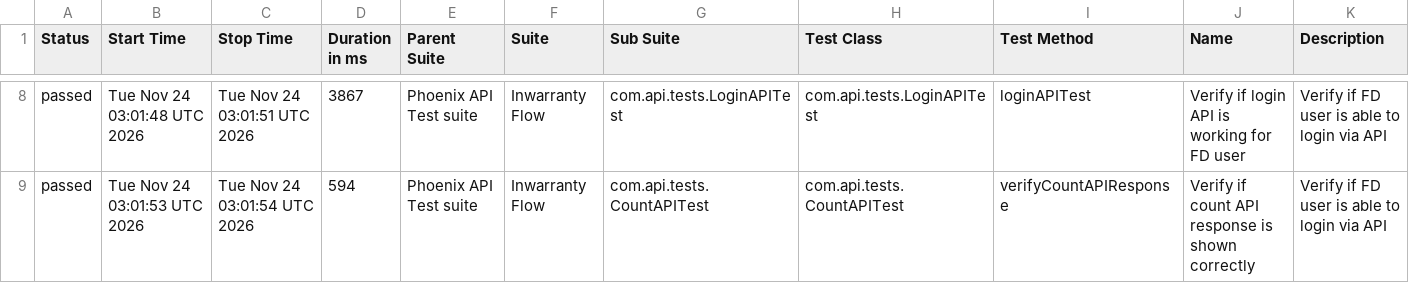
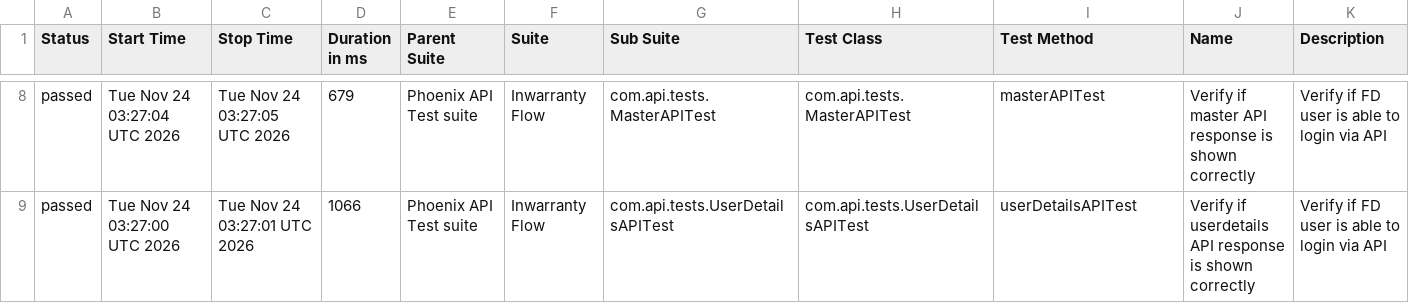
Before and after one commit to tusharS007/PhoenixTestAutomationFramework, a CSV file: data/suites.csv, drawn as a sheet; only a part is shown, gaps mark what is left out; the diff covers the shown part only.

```diff
--- a/data/suites.csv
+++ b/data/suites.csv
@@ -8,2 +8,2 @@
-"passed","Tue Nov 24 03:01:48 UTC 2026","Tue Nov 24 03:01:51 UTC 2026","3867","Phoenix API Test suite","Inwarranty Flow","com.api.tests.LoginAPITest","com.api.tests.LoginAPITest","loginAPITest","Verify if login API is working for FD user","Verify if FD user is able to login via API"
-"passed","Tue Nov 24 03:01:53 UTC 2026","Tue Nov 24 03:01:54 UTC 2026","594","Phoenix API Test suite","Inwarranty Flow","com.api.tests.CountAPITest","com.api.tests.CountAPITest","verifyCountAPIResponse","Verify if count API response is shown correctly","Verify if FD user is able to login via API"
+"passed","Tue Nov 24 03:27:04 UTC 2026","Tue Nov 24 03:27:05 UTC 2026","679","Phoenix API Test suite","Inwarranty Flow","com.api.tests.MasterAPITest","com.api.tests.MasterAPITest","masterAPITest","Verify if master API response is shown correctly","Verify if FD user is able to login via API"
+"passed","Tue Nov 24 03:27:00 UTC 2026","Tue Nov 24 03:27:01 UTC 2026","1066","Phoenix API Test suite","Inwarranty Flow","com.api.tests.UserDetailsAPITest","com.api.tests.UserDetailsAPITest","userDetailsAPITest","Verify if userdetails API response is shown correctly","Verify if FD user is able to login via API"
```
Also changed, not shown: 1 added row, 1 removed row and 29 edited cells elsewhere in this file, data/behaviors.csv, 58 other files.
